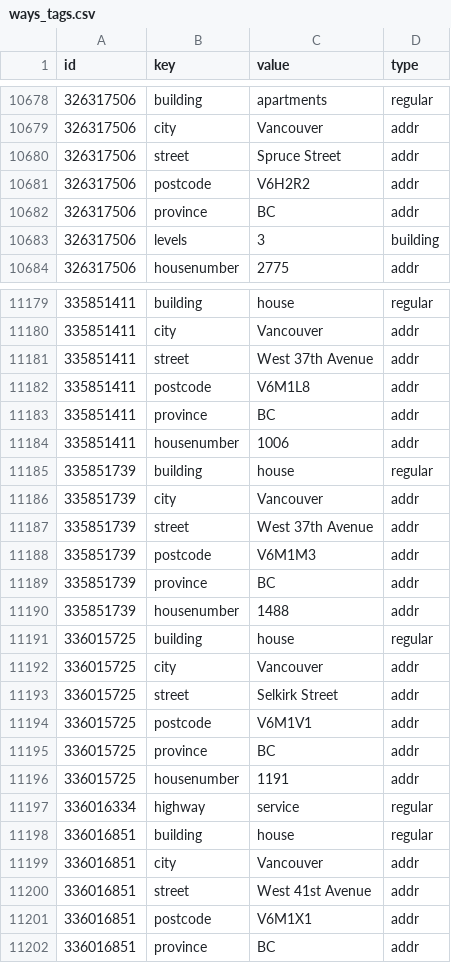
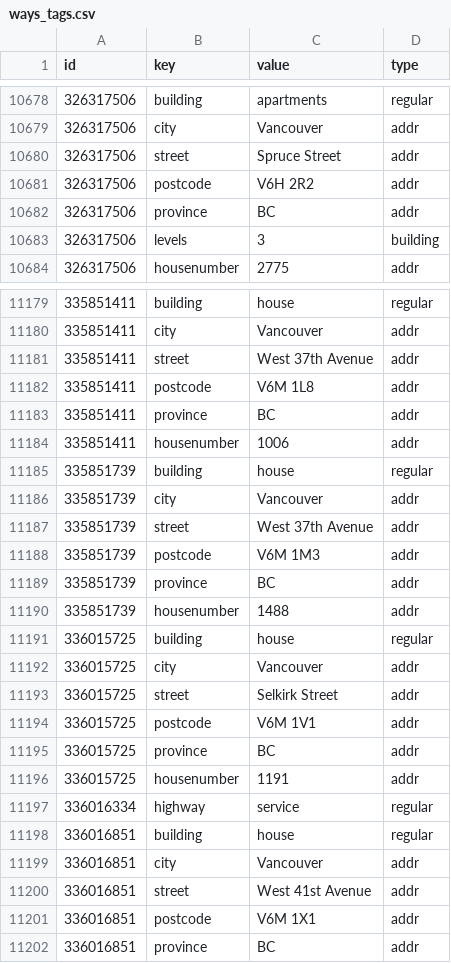
Before and after one commit to johnngo/DAND_p2_openstreetmap, a CSV file: ways_tags.csv, drawn as a sheet; only a part is shown, gaps mark what is left out; the diff covers the shown part only.

```diff
--- a/ways_tags.csv
+++ b/ways_tags.csv
@@ -10680,3 +10680,3 @@ id,key,value,type
 326317506,street,Spruce Street,addr
-326317506,postcode,V6H2R2,addr
+326317506,postcode,V6H 2R2,addr
 326317506,province,BC,addr
@@ -11181,3 +11181,3 @@ id,key,value,type
 335851411,street,West 37th Avenue,addr
-335851411,postcode,V6M1L8,addr
+335851411,postcode,V6M 1L8,addr
 335851411,province,BC,addr
@@ -11187,3 +11187,3 @@ id,key,value,type
 335851739,street,West 37th Avenue,addr
-335851739,postcode,V6M1M3,addr
+335851739,postcode,V6M 1M3,addr
 335851739,province,BC,addr
@@ -11193,3 +11193,3 @@ id,key,value,type
 336015725,street,Selkirk Street,addr
-336015725,postcode,V6M1V1,addr
+336015725,postcode,V6M 1V1,addr
 336015725,province,BC,addr
@@ -11200,3 +11200,3 @@ id,key,value,type
 336016851,street,West 41st Avenue,addr
-336016851,postcode,V6M1X1,addr
+336016851,postcode,V6M 1X1,addr
 336016851,province,BC,addr
```
Also changed, not shown: 13 edited cells elsewhere in this file, nodes_tags.csv, 6 other files.
